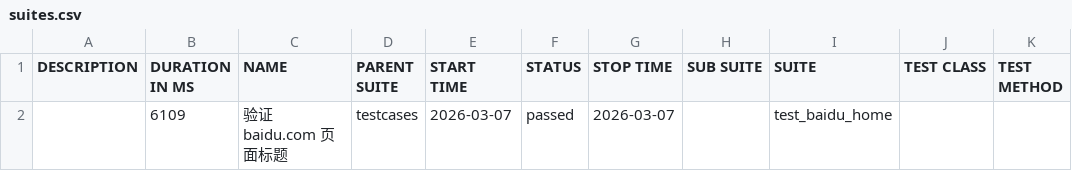
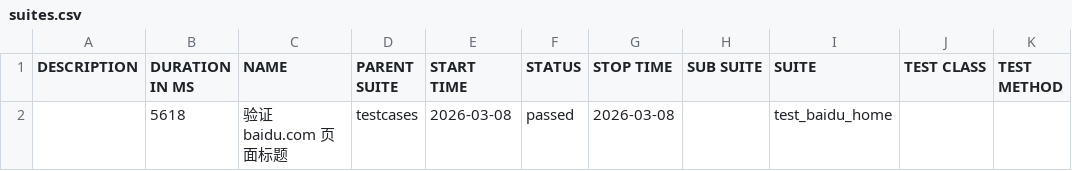
Before and after one commit to 81189149/test_baidu_ui, a CSV file: data/suites.csv, drawn as a sheet.

```diff
--- a/data/suites.csv
+++ b/data/suites.csv
@@ -1,2 +1,2 @@
 "DESCRIPTION","DURATION IN MS","NAME","PARENT SUITE","START TIME","STATUS","STOP TIME","SUB SUITE","SUITE","TEST CLASS","TEST METHOD"
-"","6109","验证 baidu.com 页面标题","testcases","2026-03-07","passed","2026-03-07","","test_baidu_home","",""
+"","5618","验证 baidu.com 页面标题","testcases","2026-03-08","passed","2026-03-08","","test_baidu_home","",""
```
Also changed, not shown: 16 other files.
